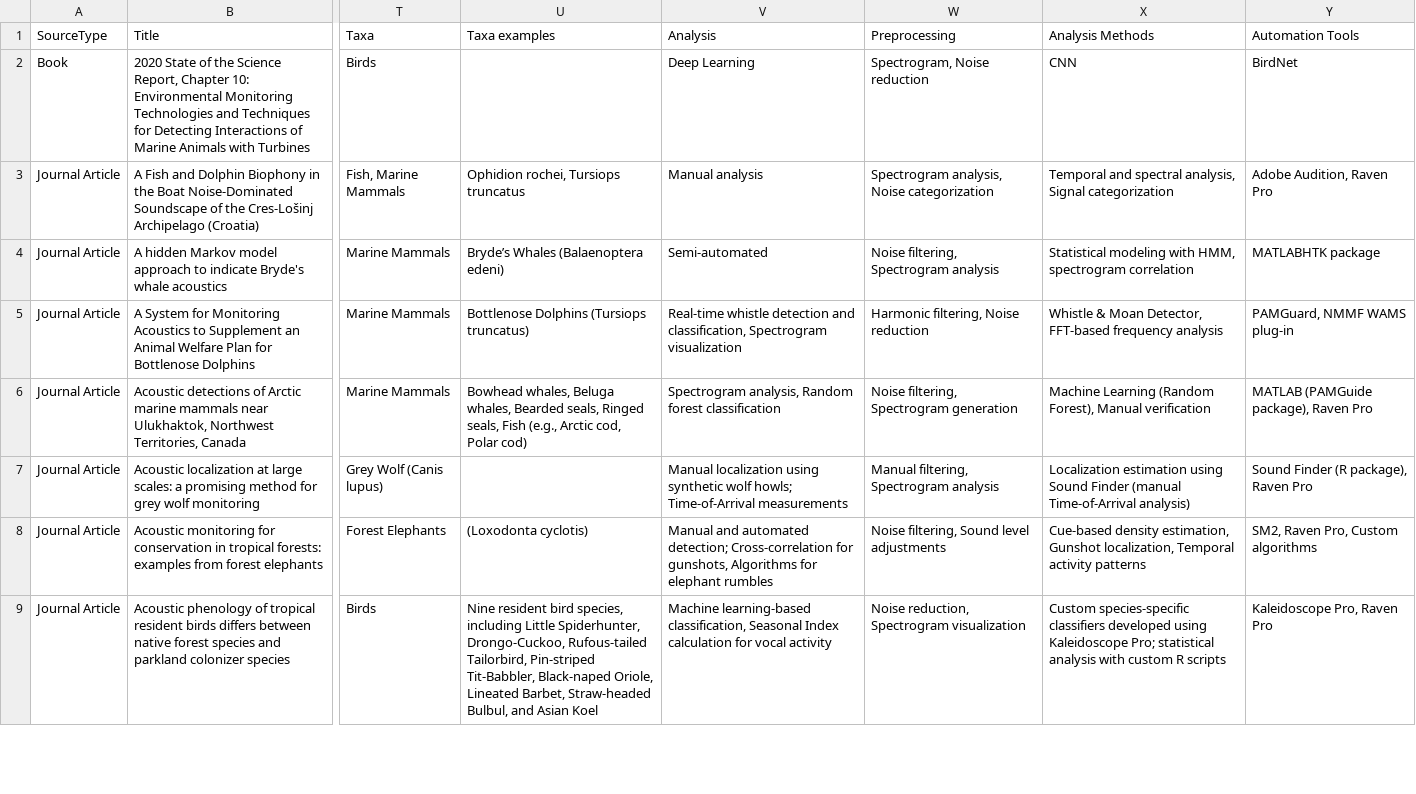
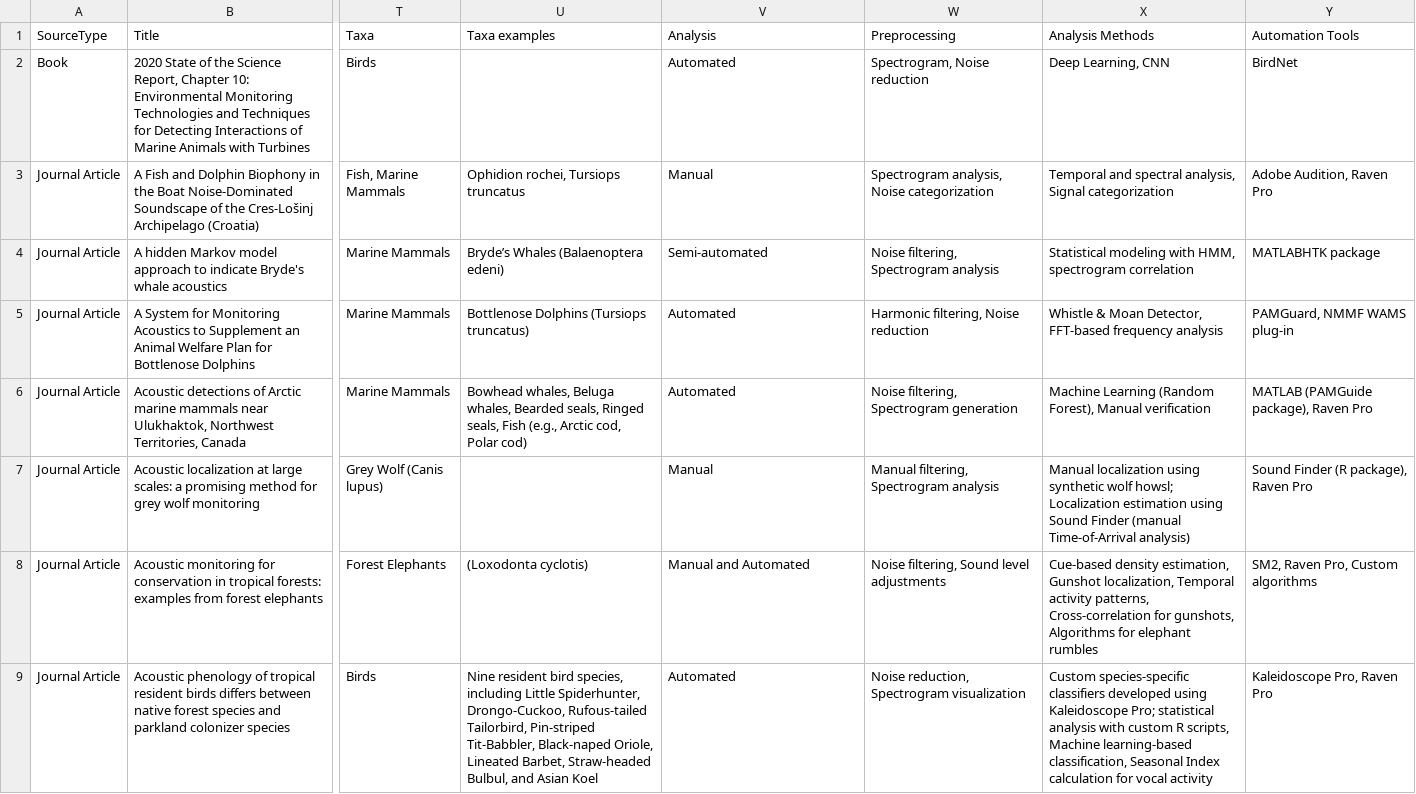
Before and after one commit to gibbona1/pam_lit_review, a CSV file: tagged_literature.csv, drawn as a sheet; only a part is shown, gaps mark what is left out; the diff covers the shown part only; the diff names each change by its address in the sheet, - before the commit and + after, or states it on an @@ line.

Commit message:
Clean up analysis column

```diff
--- a/tagged_literature.csv
+++ b/tagged_literature.csv
-V2 (Analysis): Deep Learning
+V2 (Analysis): Automated
-X2 (Analysis Methods): CNN
+X2 (Analysis Methods): Deep Learning, CNN
-V3 (Analysis): Manual analysis
+V3 (Analysis): Manual
-V5 (Analysis): Real-time whistle detection and classification, Spectrogram visualization
+V5 (Analysis): Automated
-V6 (Analysis): Spectrogram analysis, Random forest classification
+V6 (Analysis): Automated
-V7 (Analysis): Manual localization using synthetic wolf howls; Time-of-Arrival measurements
+V7 (Analysis): Manual
-X7 (Analysis Methods): Localization estimation…
+X7 (Analysis Methods): Manual localization using synthetic wolf howsl; Localization estimation…
-V8 (Analysis): Manual and automated detection; Cross-correlation for gunshots, Algorithms for elephant rumbles
+V8 (Analysis): Manual and Automated
-X8 (Analysis Methods): …Temporal activity patterns
+X8 (Analysis Methods): …Temporal activity patterns, Cross-correlation for gunshots, Algorithms for elephant rumbles
-V9 (Analysis): Machine learning-based classification, Seasonal Index calculation for vocal activity
+V9 (Analysis): Automated
-X9 (Analysis Methods): …custom R scripts
+X9 (Analysis Methods): …custom R scripts, Machine learning-based classification, Seasonal Index calculation for vocal activity
```
Also changed, not shown: 62 edited cells elsewhere in this file, 3 other files.
